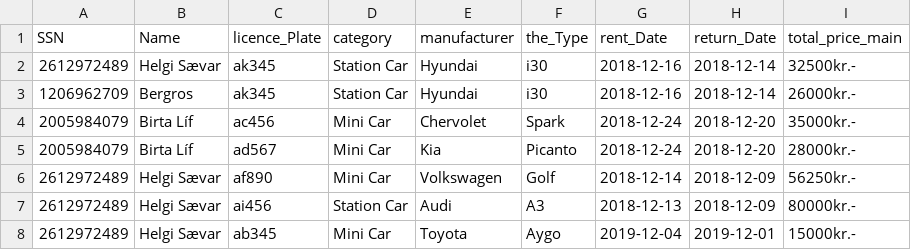
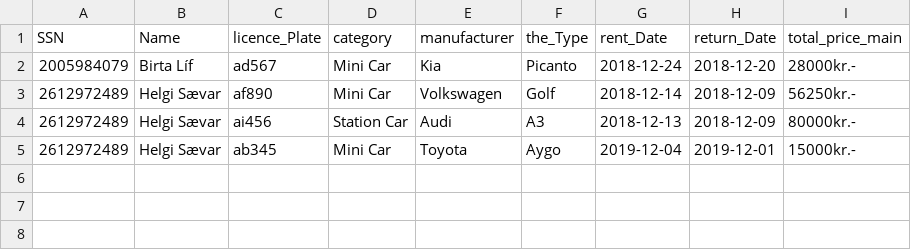
Before and after one commit to Birtab18/The_Car_Rental, a CSV file: data/orders.csv, drawn as a sheet; the diff names each change by its address in the sheet, - before the commit and + after, or states it on an @@ line.

```diff
--- a/data/orders.csv
+++ b/data/orders.csv
-row 2: 2612972489 | Helgi Sævar | ak345 | Station Car | Hyundai | i30 | 2018-12-16 | 2018-12-14 | 32500kr.-
-row 3: 1206962709 | Bergros | ak345 | Station Car | Hyundai | i30 | 2018-12-16 | 2018-12-14 | 26000kr.-
-row 4: 2005984079 | Birta Líf | ac456 | Mini Car | Chervolet | Spark | 2018-12-24 | 2018-12-20 | 35000kr.-
```
Also changed, not shown: data/cars.csv, 3 other files.
